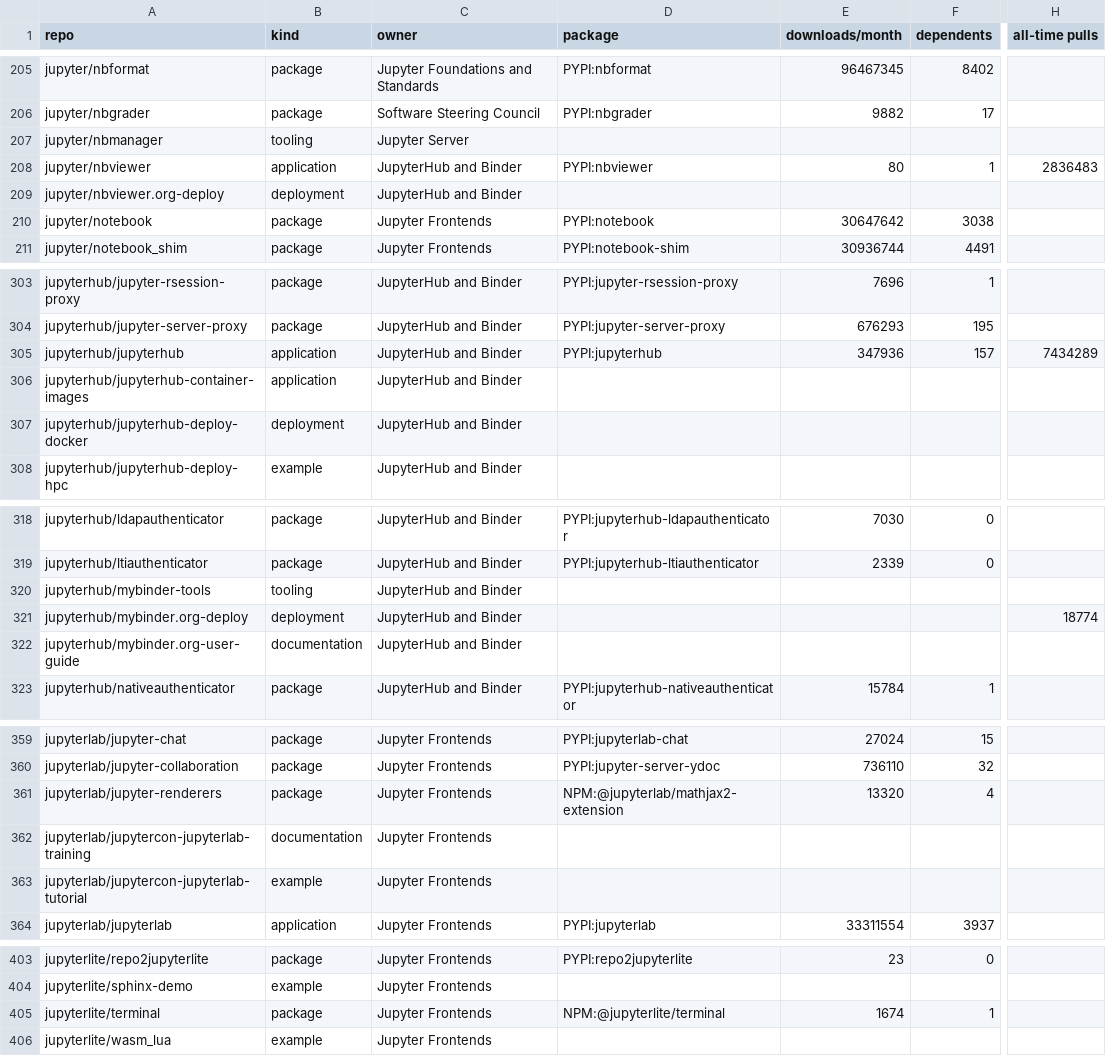
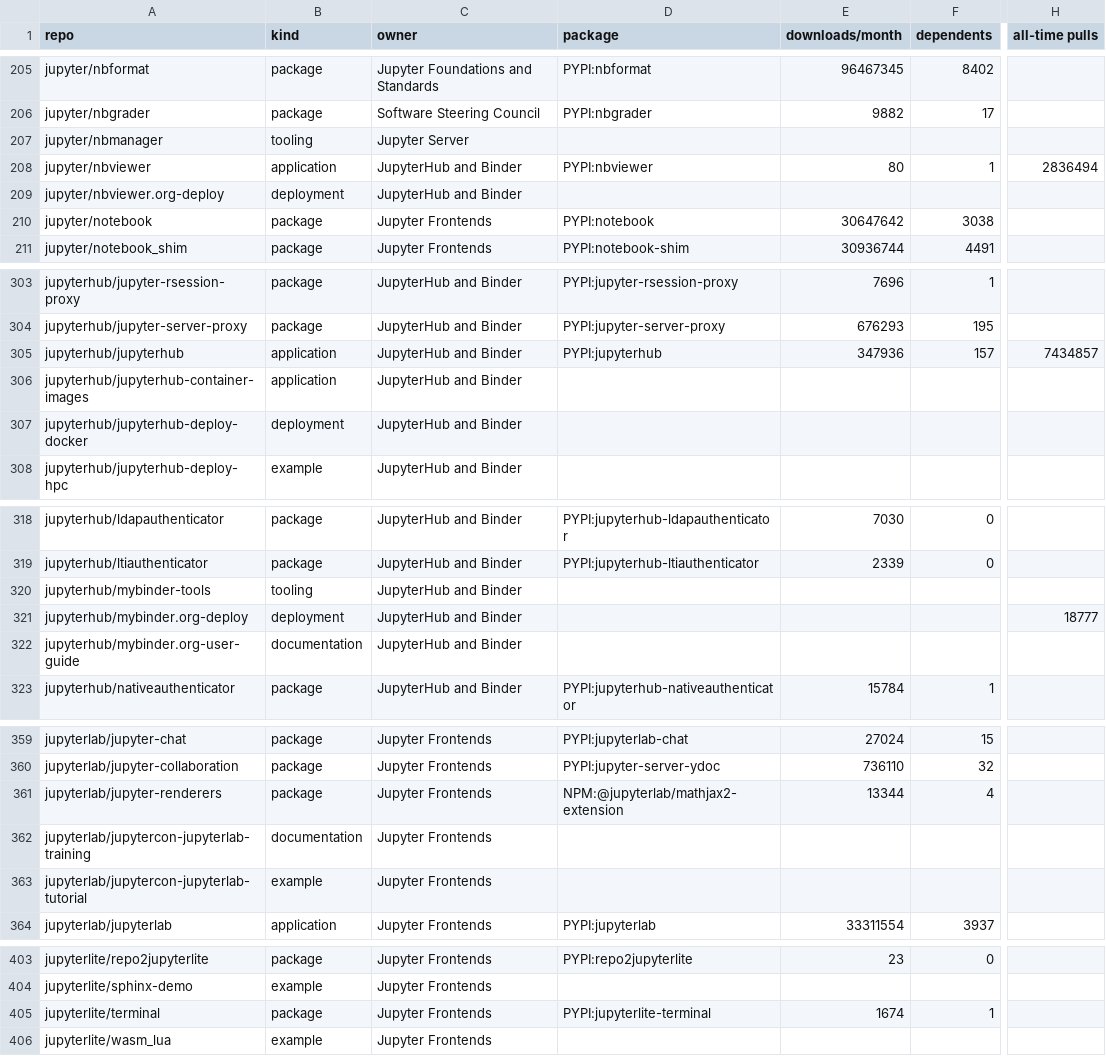
Before and after one commit to jupyter/security-inventory, a CSV file: output/repos.csv, drawn as a sheet; only a part is shown, gaps mark what is left out; the diff covers the shown part only; the diff names each change by its address in the sheet, - before the commit and + after, or states it on an @@ line.

```diff
--- a/output/repos.csv
+++ b/output/repos.csv
-H208 (all-time pulls): 2836483
+H208 (all-time pulls): 2836494
-H305 (all-time pulls): 7434289
+H305 (all-time pulls): 7434857
-H321 (all-time pulls): 18774
+H321 (all-time pulls): 18777
-E361 (downloads/month): 13320
+E361 (downloads/month): 13344
-D405 (package): NPM:@jupyterlite/terminal
+D405 (package): PYPI:jupyterlite-terminal
```
Also changed, not shown: 17 edited cells elsewhere in this file, 6 other files.
